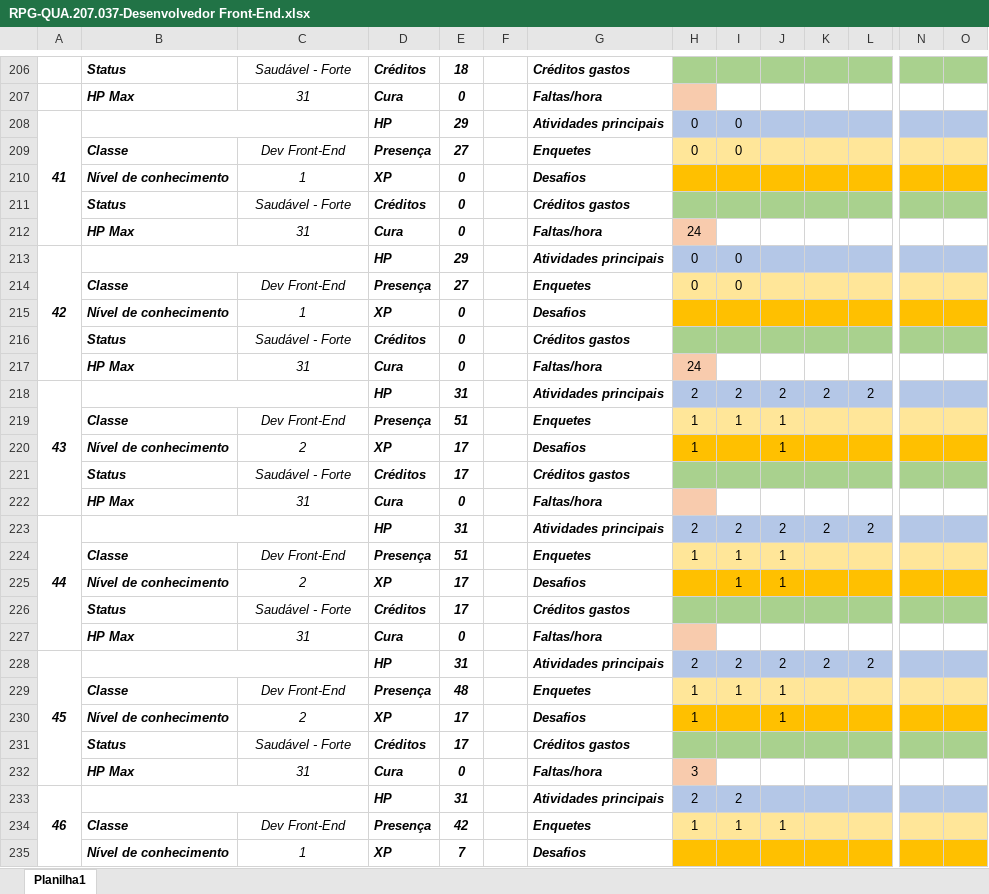
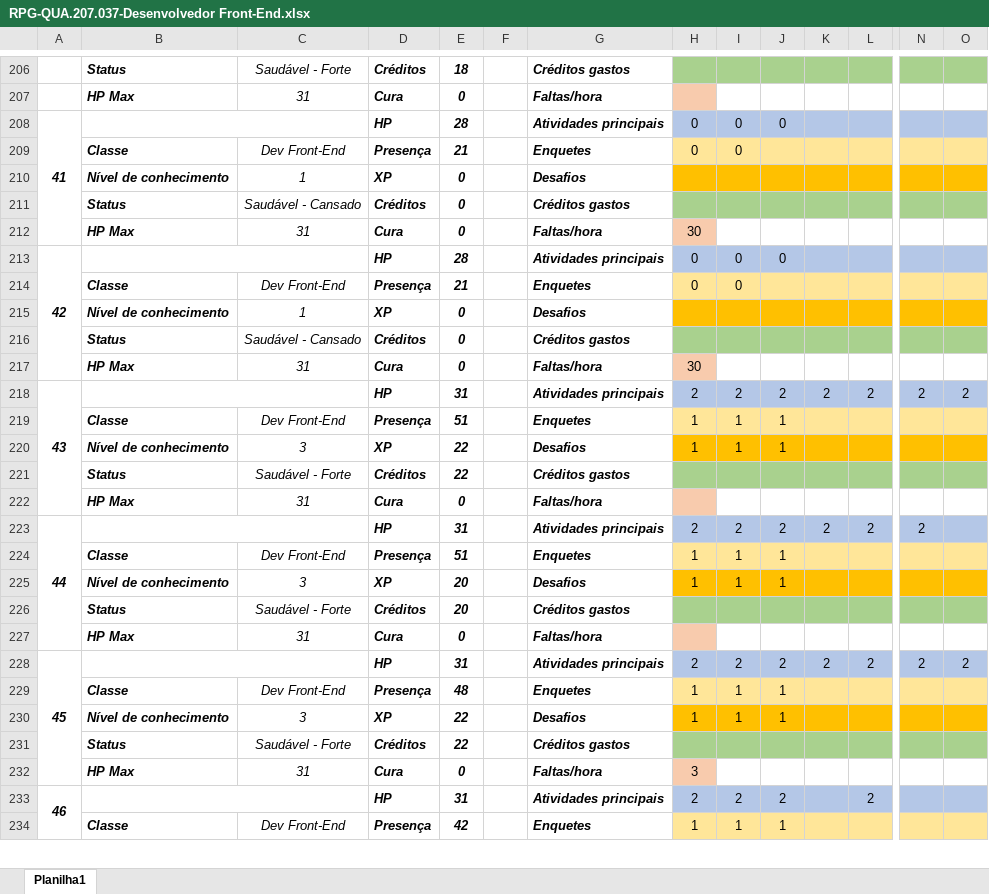
Before and after one commit to alexmachadoribeiro/pontuacao-QUA.207.037-front-end, an Excel workbook: RPG-QUA.207.037-Desenvolvedor Front-End.xlsx, sheet Planilha1, drawn as a sheet; only a part is shown, gaps mark what is left out; values as stored, in another font and other column widths than the file's, no borders; conditional formats not drawn; removed rows and columns are numbered as before the commit, all else as after; rows hold the shown columns only; the diff covers the shown part only; the diff names each change by its address in the sheet, - before the commit and + after, or states it on an @@ line.

Commit message:
Atualizado dia 03/06/2022 às 21:13

```diff
--- a/RPG-QUA.207.037-Desenvolvedor Front-End.xlsx (sheet Planilha1)
+++ b/RPG-QUA.207.037-Desenvolvedor Front-End.xlsx (sheet Planilha1)
-E208: 29
+E208: 28
-J208: (empty)
+J208: 0
-E209: 27
+E209: 21
-C211: Saudável - Forte
+C211: Saudável - Cansado
-H212: 24
+H212: 30
-E213: 29
+E213: 28
-J213: (empty)
+J213: 0
-E214: 27
+E214: 21
-C216: Saudável - Forte
+C216: Saudável - Cansado
-H217: 24
+H217: 30
-N218: (empty)
+N218: 2
-O218: (empty)
+O218: 2
-C220: 2
+C220: 3
-E220: 17
+E220: 22
-I220: (empty)
+I220: 1
-row 221:  | Status | Saudável - Forte | Créditos | 17 |  | Créditos gastos
+row 221:  | Status | Saudável - Forte | Créditos | 22 |  | Créditos gastos
-N223: (empty)
+N223: 2
-C225: 2
+C225: 3
-E225:E226: 17
+E225:E226: 20
-H225: (empty)
+H225: 1
-N228: (empty)
+N228: 2
-O228: (empty)
+O228: 2
-C230: 2
+C230: 3
-E230: 17
+E230: 22
-I230: (empty)
+I230: 1
-row 231:  | Status | Saudável - Forte | Créditos | 17 |  | Créditos gastos
+row 231:  | Status | Saudável - Forte | Créditos | 22 |  | Créditos gastos
-J233: (empty)
+J233: 2
-L233: (empty)
+L233: 2
-row 235:  | Nível de conhecimento | 1 | XP | 7 |  | Desafios
```
Also changed, not shown: 79 added rows, 78 removed rows, 49 moved rows, 67 edited cells and merged cells elsewhere in this sheet, formulas that keep their value.
